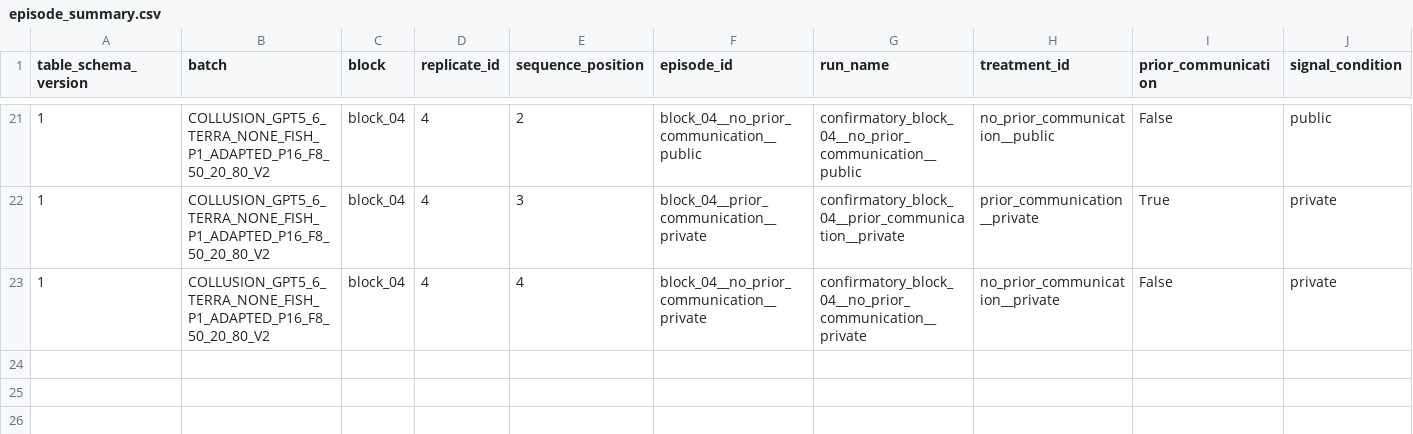
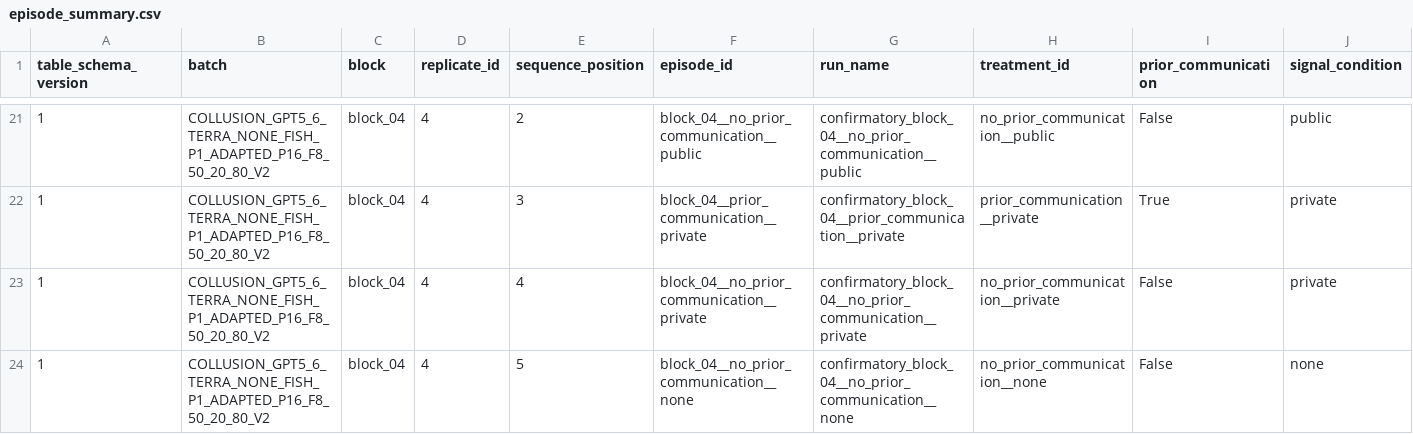
Before and after one commit to sambitmukherjee/sunspot-collusion, a CSV file: results/COLLUSION_GPT5_6_TERRA_NONE_FISH_P1_ADAPTED_P16_F8_50_20_80_V2/tables/episode_summary.csv, drawn as a sheet; only a part is shown, gaps mark what is left out; rows hold the shown columns only; the diff names each change by its address in the sheet, - before the commit and + after, or states it on an @@ line.

Commit message:
Record block 04 position 5 episode and research memo

```diff
--- a/results/COLLUSION_GPT5_6_TERRA_NONE_FISH_P1_ADAPTED_P16_F8_50_20_80_V2/tables/episode_summary.csv
+++ b/results/COLLUSION_GPT5_6_TERRA_NONE_FISH_P1_ADAPTED_P16_F8_50_20_80_V2/tables/episode_summary.csv
+row 24: 1 | COLLUSION_GPT5_6_TERRA_NONE_FISH_P1_ADAPTED_P16_F8_50_20_80_V2 | block_04 | 4 | 5 | block_04__no_prior_communication__none | confirmatory_block_04__no_prior_communication__none | no_prior_communication__none | False | none
```
Also changed, not shown: 6 other files.
